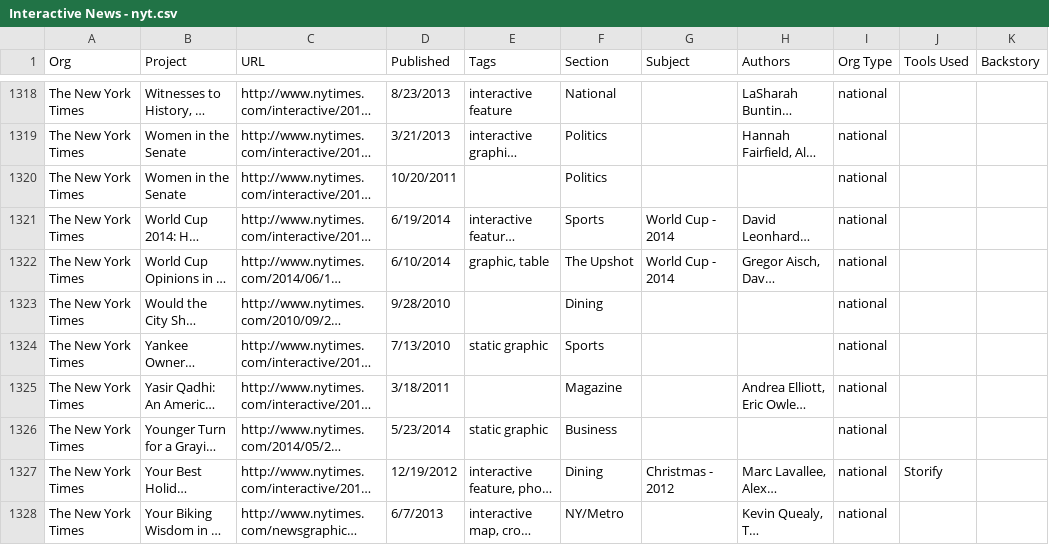
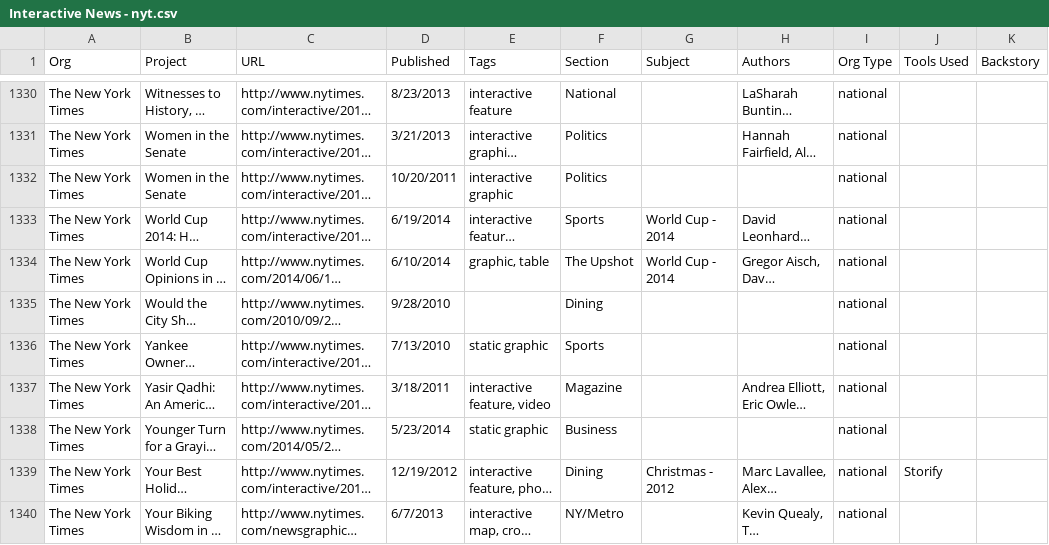
Before and after one commit to thethrust/depot, a CSV file: code/site/data/_data-hold/Interactive News - nyt.csv, drawn as a sheet; only a part is shown, gaps mark what is left out; long unchanged cells end in …; addresses are those after the commit; the diff covers the shown part only; the diff names each change by its address in the sheet, - before the commit and + after, or states it on an @@ line.

```diff
--- a/code/site/data/_data-hold/Interactive News - nyt.csv
+++ b/code/site/data/_data-hold/Interactive News - nyt.csv
-E1332 (Tags): (empty)
+E1332 (Tags): interactive graphic
-E1337 (Tags): (empty)
+E1337 (Tags): interactive feature, video
```
Also changed, not shown: 16 added rows and 22 edited cells elsewhere in this file, code/site/data/_data-hold/Interactive News - guardian.csv, code/site/data/_data-hold/Interactive News - international.csv, 53 other files.
